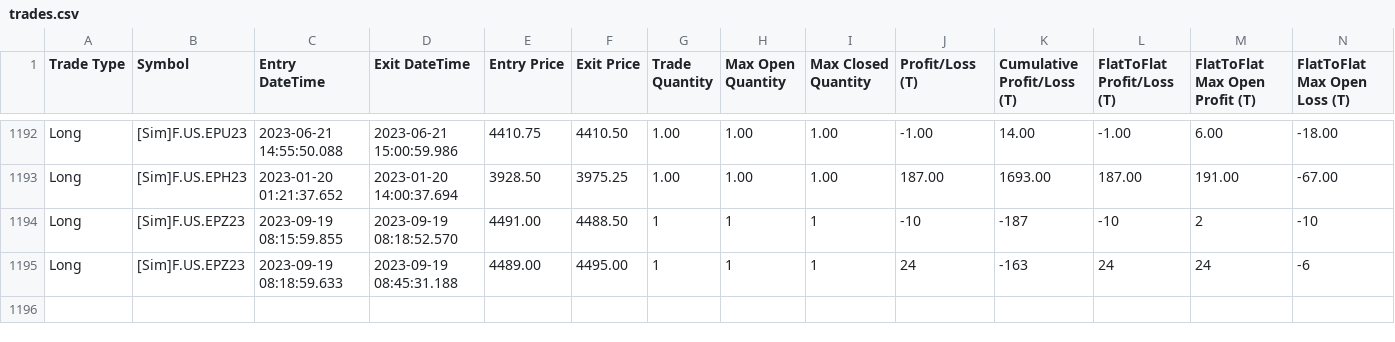
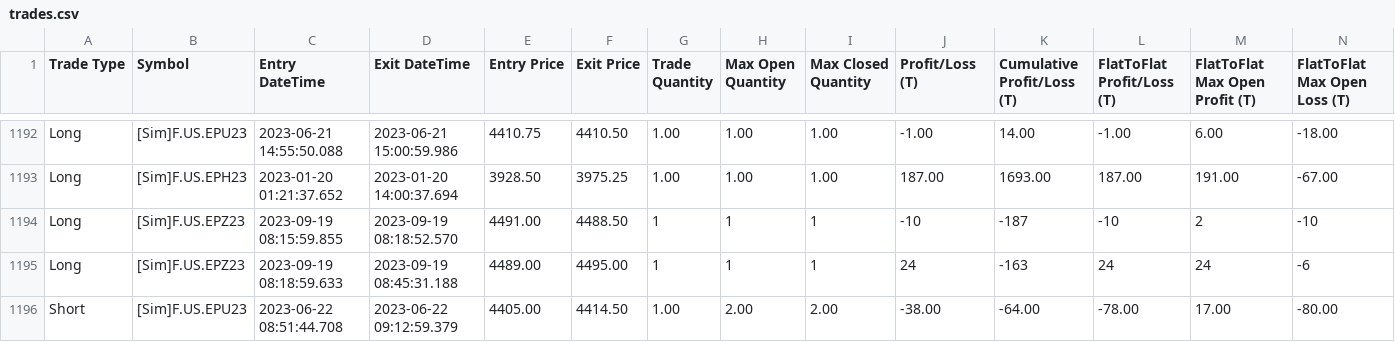
Before and after one commit to KL871987/Auto-Trading-WellenTektonik, a CSV file: data/trades.csv, drawn as a sheet; only a part is shown, gaps mark what is left out; rows hold the shown columns only; the diff names each change by its address in the sheet, - before the commit and + after, or states it on an @@ line.

Commit message:
auto: update WT trades mirror 2026-09-21 00:28:19

```diff
--- a/data/trades.csv
+++ b/data/trades.csv
+row 1196: Short | [Sim]F.US.EPU23 | 2023-06-22 08:51:44.708 | 2023-06-22 09:12:59.379 | 4405.00 | 4414.50 | 1.00 | 2.00 | 2.00 | -38.00 | -64.00 | -78.00 | 17.00 | -80.00
```
